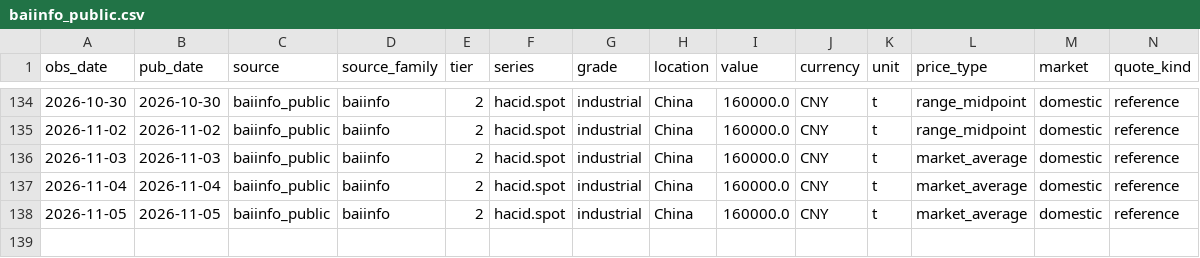
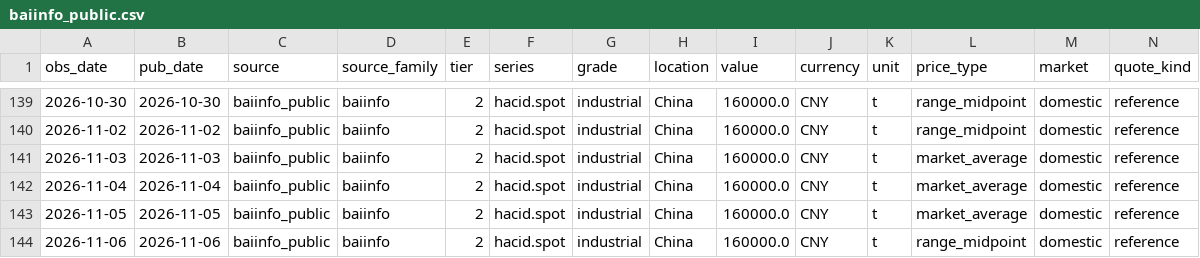
Before and after one commit to arhamsaraogi-star/chemical, a CSV file: data/observations/baiinfo_public.csv, drawn as a sheet; only a part is shown, gaps mark what is left out; rows hold the shown columns only; the diff covers the shown part only; the diff names each change by its address in the sheet, - before the commit and + after, or states it on an @@ line.

```diff
--- a/data/observations/baiinfo_public.csv
+++ b/data/observations/baiinfo_public.csv
+row 144: 2026-11-06 | 2026-11-06 | baiinfo_public | baiinfo | 2 | hacid.spot | industrial | China | 160000.0 | CNY | t | range_midpoint | domestic | reference
```
Also changed, not shown: 5 added rows elsewhere in this file, data/observations/ecb_fx.csv, 7 other files.
